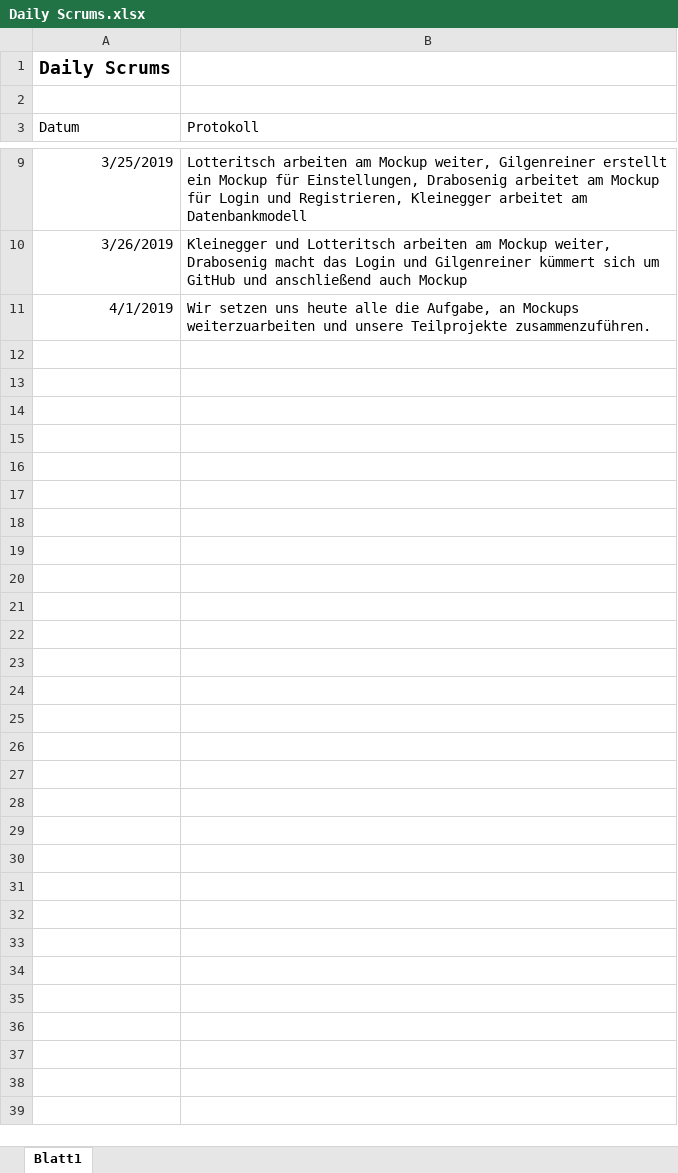
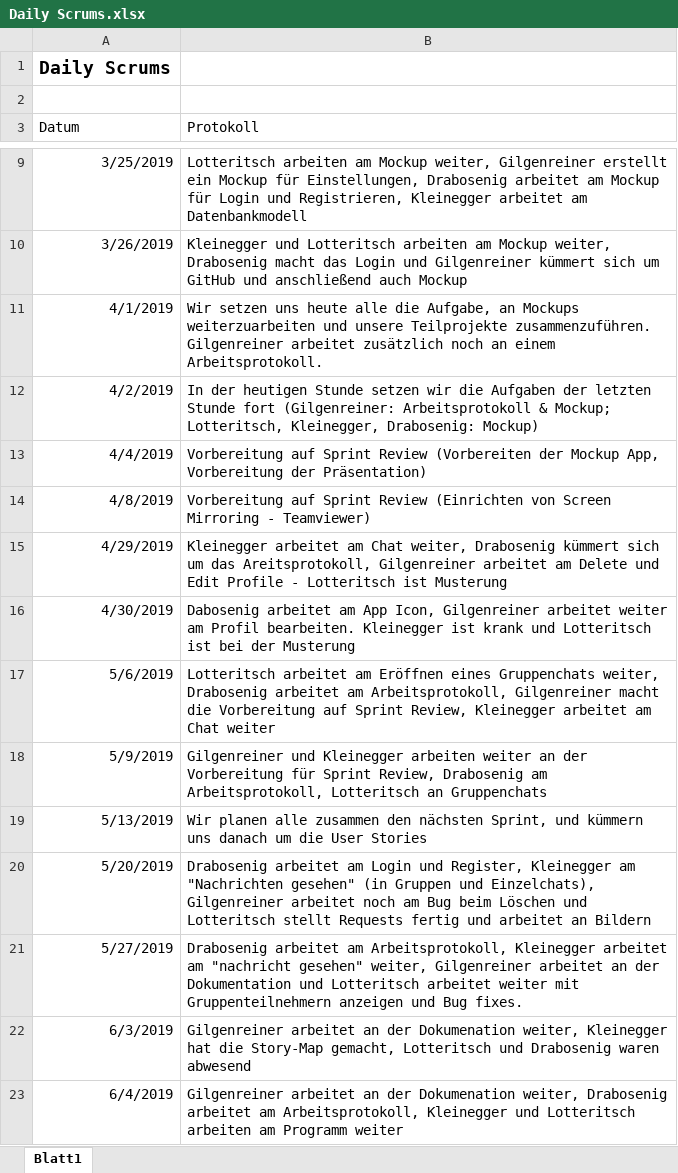
Before and after one commit to gilgenreiner/ChatApp, an Excel workbook: SYP/Daily Scrums.xlsx, sheet Blatt1, drawn as a sheet; only a part is shown, gaps mark what is left out; values as stored, in another font and other column widths than the file's, no borders; conditional formats not drawn; the diff names each change by its address in the sheet, - before the commit and + after, or states it on an @@ line.

Commit message:
Daily Scrum Update

```diff
--- a/SYP/Daily Scrums.xlsx (sheet Blatt1)
+++ b/SYP/Daily Scrums.xlsx (sheet Blatt1)
-B11 (Protokoll): …Teilprojekte zusammenzuführen.
+B11 (Protokoll): …Teilprojekte zusammenzuführen. Gilgenreiner arbeitet zusätzlich noch an einem Arbeitsprotokoll.
+row 12: 4/2/2019 | In der heutigen Stunde setzen wir die Aufgaben der letzten Stunde fort (Gilgenreiner: Arbeitsprotokoll & Mockup; Lotteritsch, Kleinegger, Drabosenig: Mockup)
+row 13: 4/4/2019 | Vorbereitung auf Sprint Review (Vorbereiten der Mockup App, Vorbereitung der Präsentation)
+row 14: 4/8/2019 | Vorbereitung auf Sprint Review (Einrichten von Screen Mirroring - Teamviewer)
+row 15: 4/29/2019 | Kleinegger arbeitet am Chat weiter, Drabosenig kümmert sich um das Areitsprotokoll, Gilgenreiner arbeitet am Delete und Edit Profile - Lotteritsch ist Musterung
+row 16: 4/30/2019 | Dabosenig arbeitet am App Icon, Gilgenreiner arbeitet weiter am Profil bearbeiten. Kleinegger ist krank und Lotteritsch ist bei der Musterung
+row 17: 5/6/2019 | Lotteritsch arbeitet am Eröffnen eines Gruppenchats weiter, Drabosenig arbeitet am Arbeitsprotokoll, Gilgenreiner macht die Vorbereitung auf Sprint Review, Kleinegger arbeitet am Chat weiter
+row 18: 5/9/2019 | Gilgenreiner und Kleinegger arbeiten weiter an der Vorbereitung für Sprint Review, Drabosenig am Arbeitsprotokoll, Lotteritsch an Gruppenchats
+row 19: 5/13/2019 | Wir planen alle zusammen den nächsten Sprint, und kümmern uns danach um die User Stories
+row 20: 5/20/2019 | Drabosenig arbeitet am Login und Register, Kleinegger am "Nachrichten gesehen" (in Gruppen und Einzelchats), Gilgenreiner arbeitet noch am Bug beim Löschen und Lotteritsch stellt Requests fertig und arbeitet an Bildern
+row 21: 5/27/2019 | Drabosenig arbeitet am Arbeitsprotokoll, Kleinegger arbeitet am "nachricht gesehen" weiter, Gilgenreiner arbeitet an der Dokumentation und Lotteritsch arbeitet weiter mit Gruppenteilnehmern anzeigen und Bug fixes.
+row 22: 6/3/2019 | Gilgenreiner arbeitet an der Dokumenation weiter, Kleinegger hat die Story-Map gemacht, Lotteritsch und Drabosenig waren abwesend
+row 23: 6/4/2019 | Gilgenreiner arbeitet an der Dokumenation weiter, Drabosenig arbeitet am Arbeitsprotokoll, Kleinegger und Lotteritsch arbeiten am Programm weiter
```
